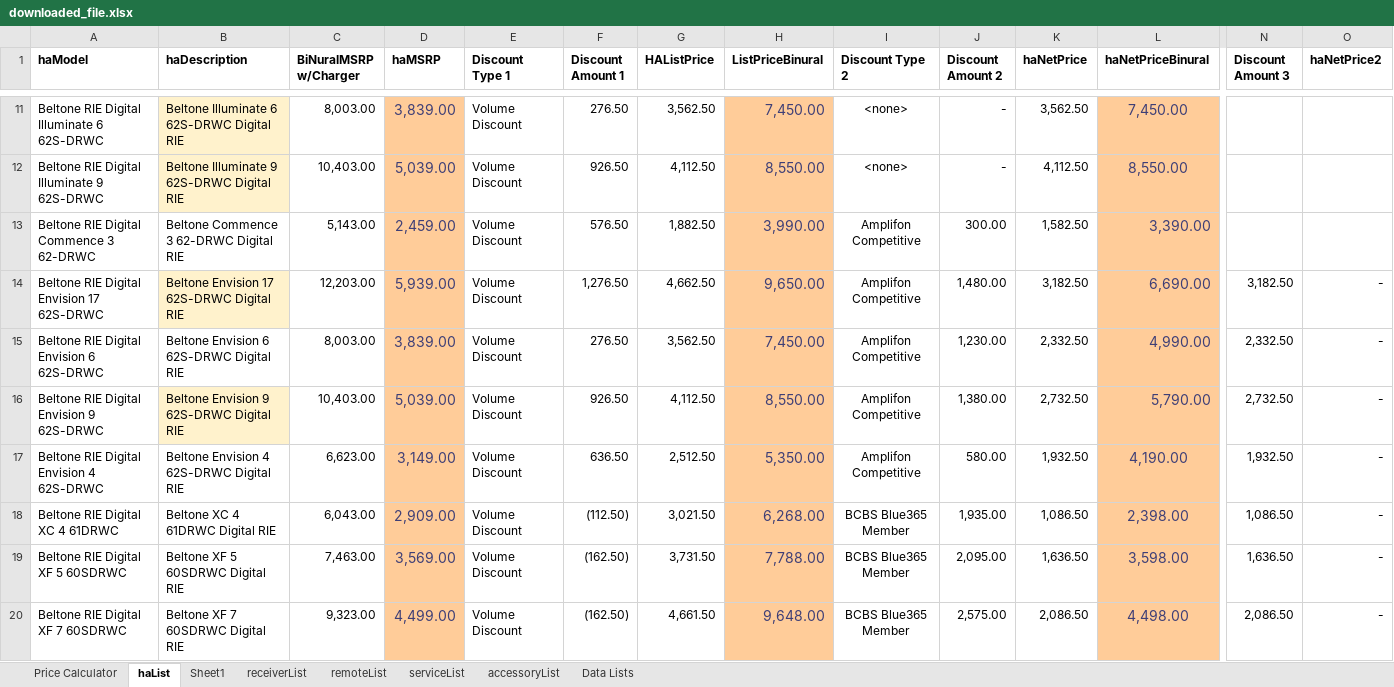
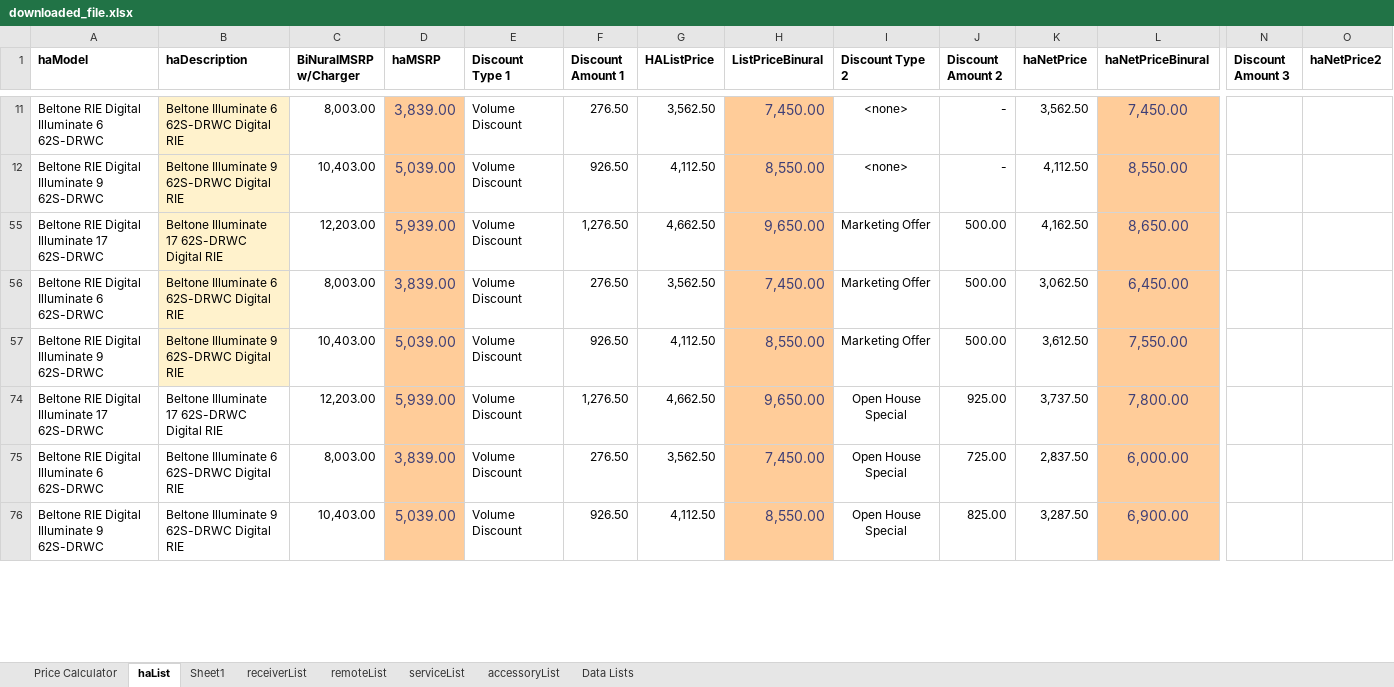
Before and after one commit to Sublevel1384/public-assets, an Excel workbook: downloaded_file.xlsx, sheet haList, drawn as a sheet; only a part is shown, gaps mark what is left out; the shorter side is filled out with more unchanged rows; values as stored, in another font and other column widths than the file's, no borders; table styles not drawn; rows hold the shown columns only; the diff covers the shown part only; the diff names each change by its address in the sheet, - before the commit and + after, or states it on an @@ line.

Commit message:
chore: automated update of downloaded_file.xlsx

```diff
--- a/downloaded_file.xlsx (sheet haList)
+++ b/downloaded_file.xlsx (sheet haList)
@@ row 13 hidden: Beltone RIE Digital Commence 3 62-DRWC | Beltone Commence 3 62-DRWC Digital RIE | 5,143.00 | 2,459.00 | Volume Discount | 576.50 | 1,882.50 | 3,990.00 | Amplifon Competitive | 300.00 | 1,582.50 | 3,390.00 @@
@@ row 14 hidden: Beltone RIE Digital Envision 17 62S-DRWC | Beltone Envision 17 62S-DRWC Digital RIE | 12,203.00 | 5,939.00 | Volume Discount | 1,276.50 | 4,662.50 | 9,650.00 | Amplifon Competitive | 1,480.00 | 3,182.50 | 6,690.00 | 3,182.50 | - @@
@@ row 15 hidden: Beltone RIE Digital Envision 6 62S-DRWC | Beltone Envision 6 62S-DRWC Digital RIE | 8,003.00 | 3,839.00 | Volume Discount | 276.50 | 3,562.50 | 7,450.00 | Amplifon Competitive | 1,230.00 | 2,332.50 | 4,990.00 | 2,332.50 | - @@
@@ row 16 hidden: Beltone RIE Digital Envision 9 62S-DRWC | Beltone Envision 9 62S-DRWC Digital RIE | 10,403.00 | 5,039.00 | Volume Discount | 926.50 | 4,112.50 | 8,550.00 | Amplifon Competitive | 1,380.00 | 2,732.50 | 5,790.00 | 2,732.50 | - @@
@@ row 17 hidden: Beltone RIE Digital Envision 4 62S-DRWC | Beltone Envision 4 62S-DRWC Digital RIE | 6,623.00 | 3,149.00 | Volume Discount | 636.50 | 2,512.50 | 5,350.00 | Amplifon Competitive | 580.00 | 1,932.50 | 4,190.00 | 1,932.50 | - @@
@@ row 18 hidden: Beltone RIE Digital XC 4 61DRWC | Beltone XC 4 61DRWC Digital RIE | 6,043.00 | 2,909.00 | Volume Discount | (112.50) | 3,021.50 | 6,268.00 | BCBS Blue365 Member | 1,935.00 | 1,086.50 | 2,398.00 | 1,086.50 | - @@
@@ row 19 hidden: Beltone RIE Digital XF 5 60SDRWC | Beltone XF 5 60SDRWC Digital RIE | 7,463.00 | 3,569.00 | Volume Discount | (162.50) | 3,731.50 | 7,788.00 | BCBS Blue365 Member | 2,095.00 | 1,636.50 | 3,598.00 | 1,636.50 | - @@
@@ row 20 hidden: Beltone RIE Digital XF 7 60SDRWC | Beltone XF 7 60SDRWC Digital RIE | 9,323.00 | 4,499.00 | Volume Discount | (162.50) | 4,661.50 | 9,648.00 | BCBS Blue365 Member | 2,575.00 | 2,086.50 | 4,498.00 | 2,086.50 | - @@
```
Also changed, not shown: 72 hidden or unhidden rows, 24 edited cells and cell formats elsewhere in this sheet.
